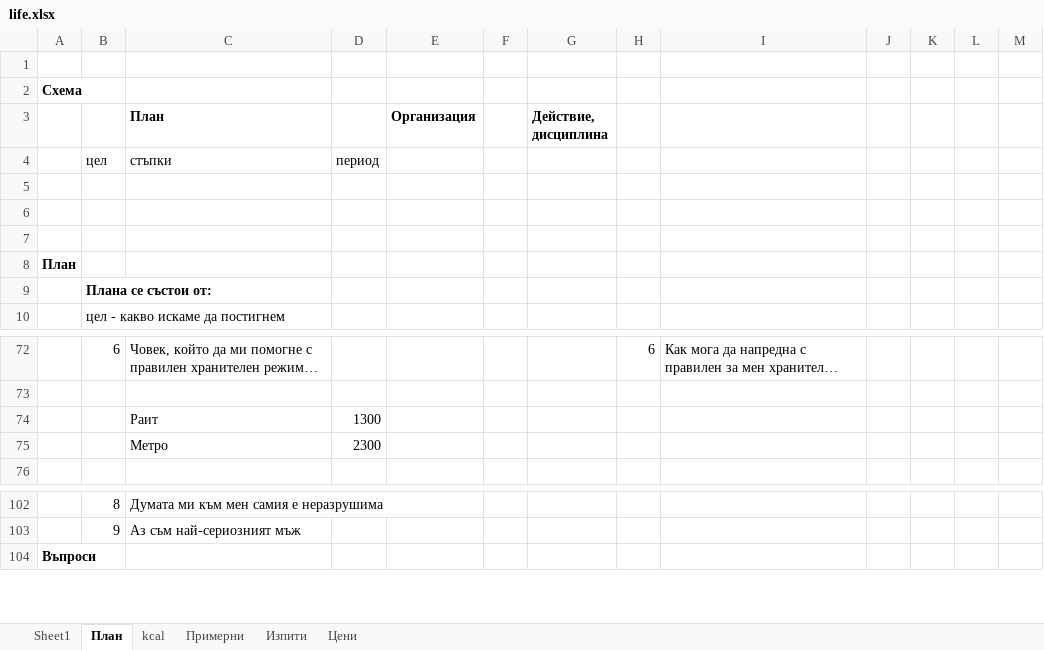
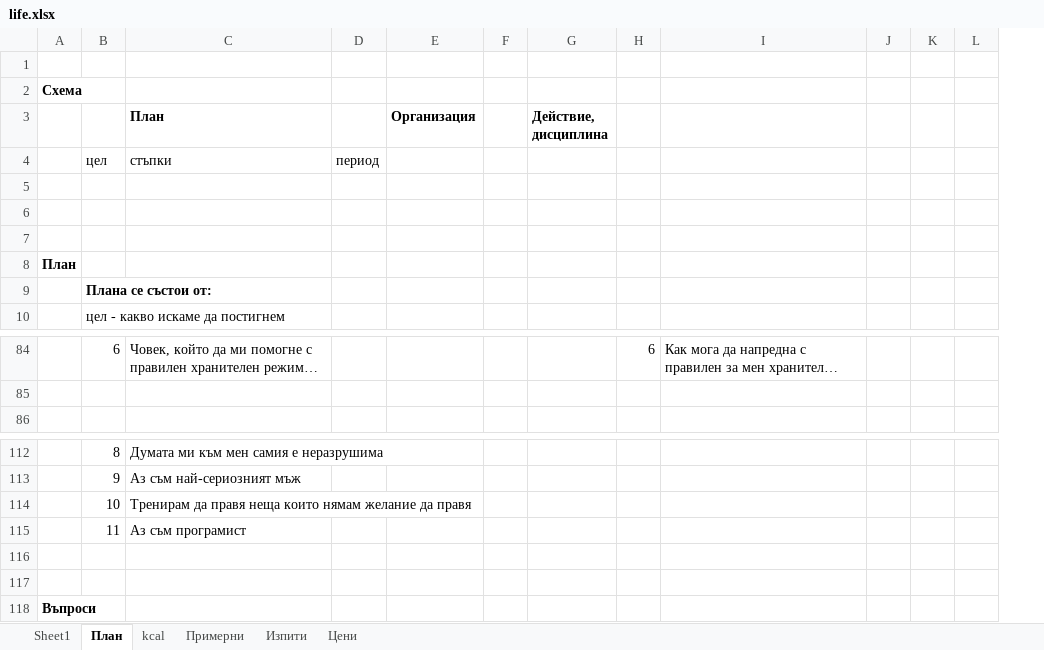
Before and after one commit to Vasil-S-Vasilev/git_test, an Excel workbook: life.xlsx, sheet План, drawn as a sheet; only a part is shown, gaps mark what is left out; long unchanged cells end in …; values as stored, in another font and other column widths than the file's, no borders; charts and pictures not drawn; removed rows and columns are numbered as before the commit, all else as after; the diff covers the shown part only; the diff names each change by its address in the sheet, - before the commit and + after, or states it on an @@ line.

```diff
--- a/life.xlsx (sheet План)
+++ b/life.xlsx (sheet План)
-column L, empty
-row 74:  |  | Раит | 1300
-row 75:  |  | Метро | 2300
+row 114:  | 10 | Тренирам да правя неща които нямам желание да правя
+row 115:  | 11 | Аз съм програмист
+row 116: (empty)
+row 117: (empty)
```
Also changed, not shown: 26 added rows, 7 removed rows, 29 edited cells and cell formats elsewhere in this sheet, 2 other files.
